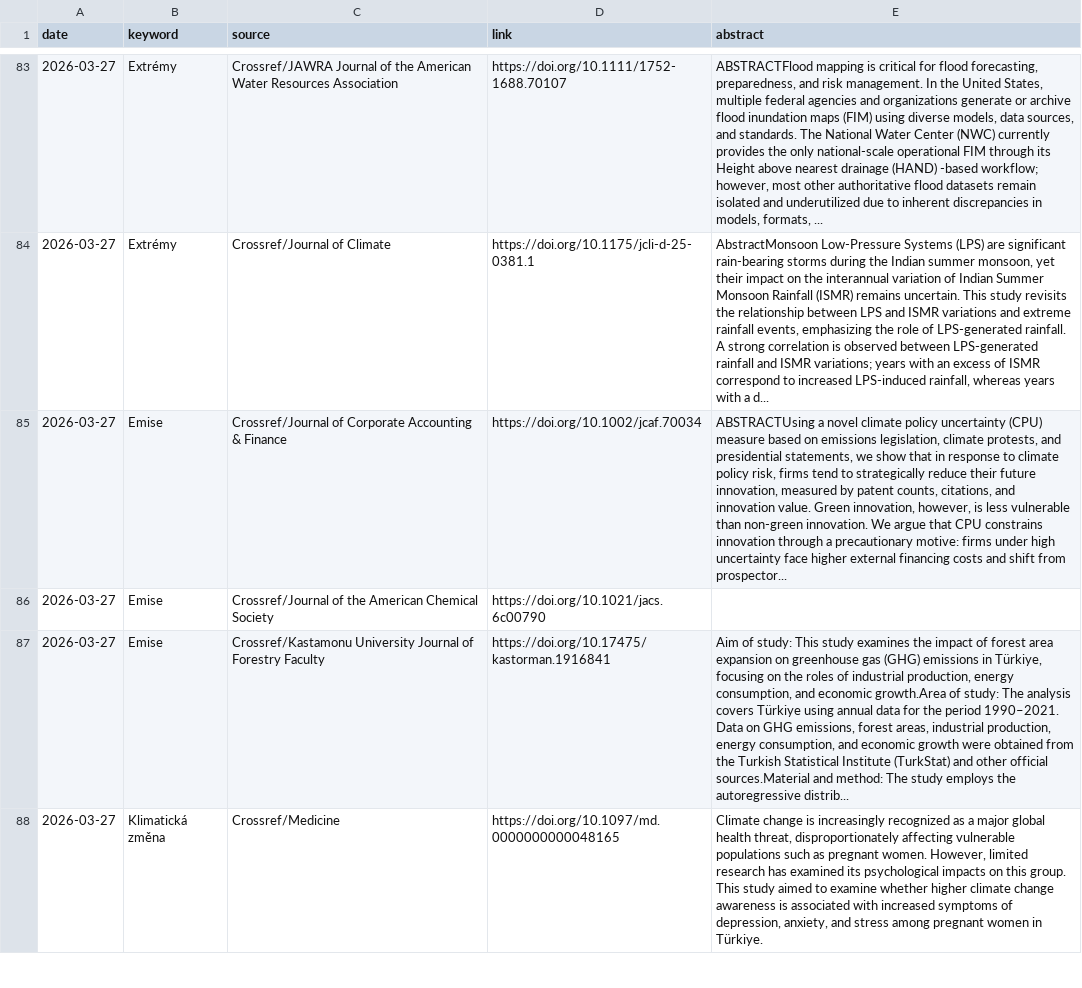
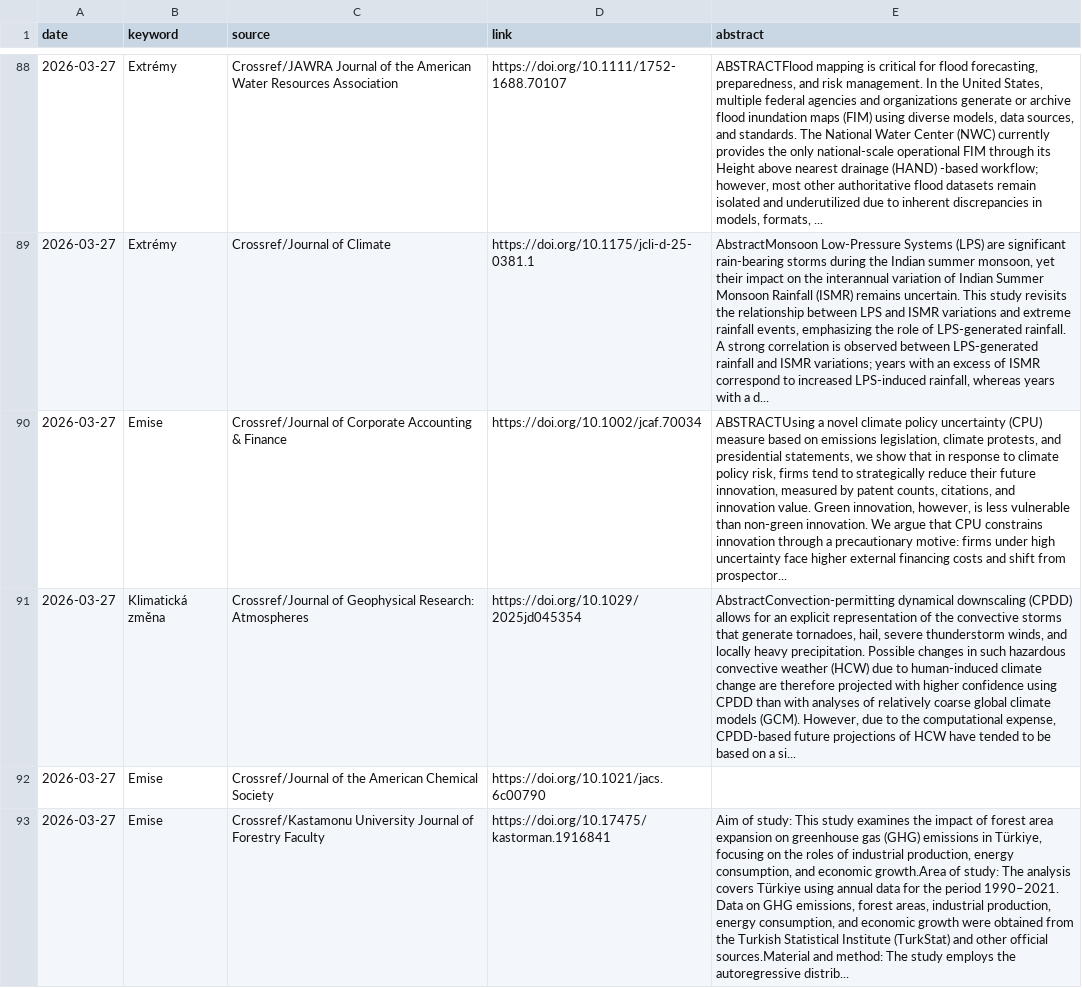
Before and after one commit to RadimTol/Source, a CSV file: source-crossref.csv, drawn as a sheet; only a part is shown, gaps mark what is left out; the shorter side is filled out with more unchanged rows; the diff covers the shown part only; the diff names each change by its address in the sheet, - before the commit and + after, or states it on an @@ line.

```diff
--- a/source-crossref.csv
+++ b/source-crossref.csv
+row 91: 2026-03-27 | Klimatická změna | Crossref/Journal of Geophysical Research: Atmospheres | https://doi.org/10.1029/2025jd045354 | AbstractConvection‐permitting dynamical downscaling (CPDD) allows for an explicit representation of the convective storms that generate tornadoes, hail, severe thunderstorm winds, and locally heavy precipitation. Possible changes in such hazardous convective weather (HCW) due to human‐induced climate change are therefore projected with higher confidence using CPDD than with analyses of relatively coarse global climate models (GCM). However, due to the computational expense, CPDD‐based future projections of HCW have tended to be based on a si...
```
Also changed, not shown: 9 added rows and 29 edited cells elsewhere in this file, source.csv, 1 other file.
